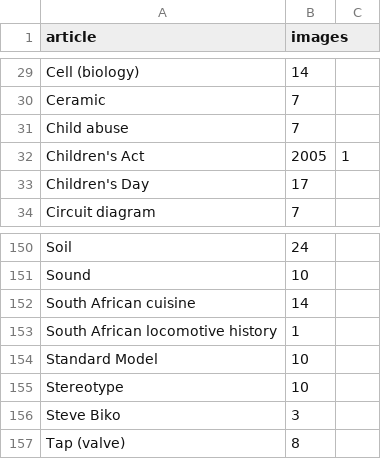
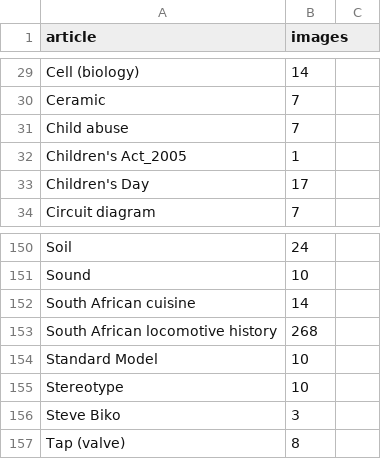
Before and after one commit to giovannipro/wikimole, a CSV file: data/article_features/20160224/images.csv, drawn as a sheet; only a part is shown, gaps mark what is left out.

```diff
--- a/data/article_features/20160224/images.csv
+++ b/data/article_features/20160224/images.csv
@@ -31,3 +31,3 @@ Ceramic,7
 Child abuse,7
-Children's Act, 2005,1
+Children's Act_2005,1
 Children's Day,17
@@ -152,3 +152,3 @@ Sound,10
 South African cuisine,14
-South African locomotive history,1
+South African locomotive history,268
 Standard Model,10
```
Also changed, not shown: data/article_features/20160224/issues.csv, data/article_features/20160224/notes.csv, 15 other files.
